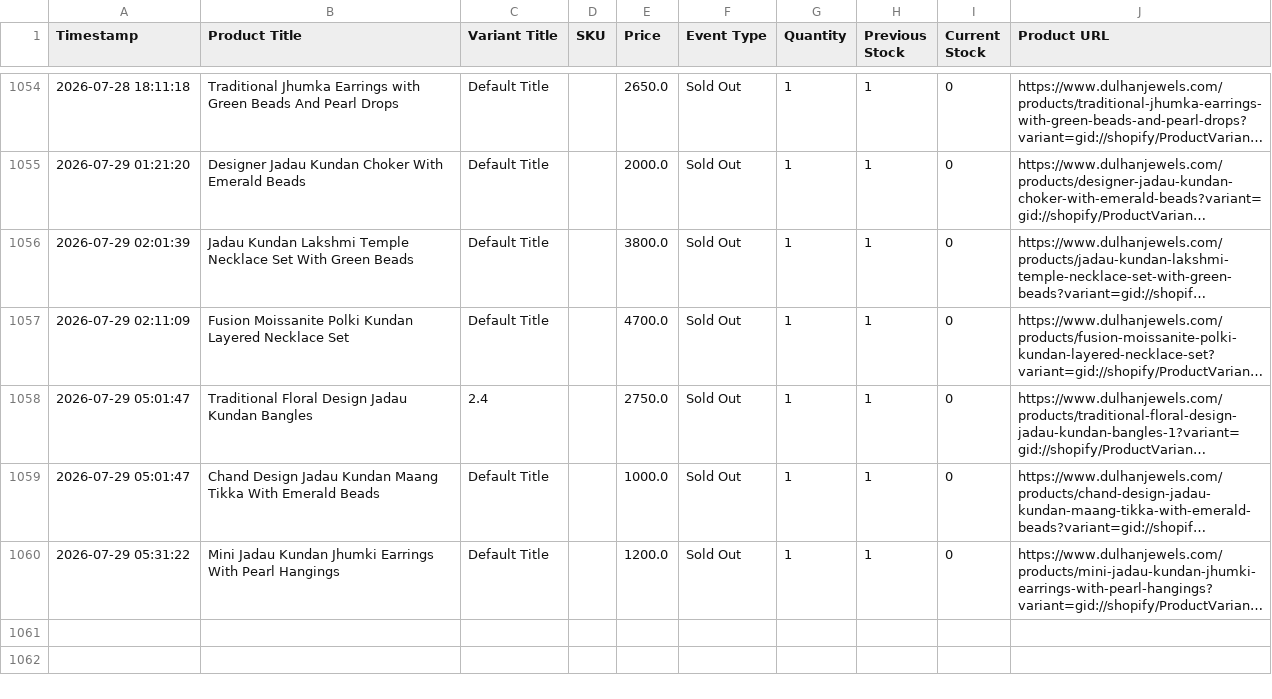
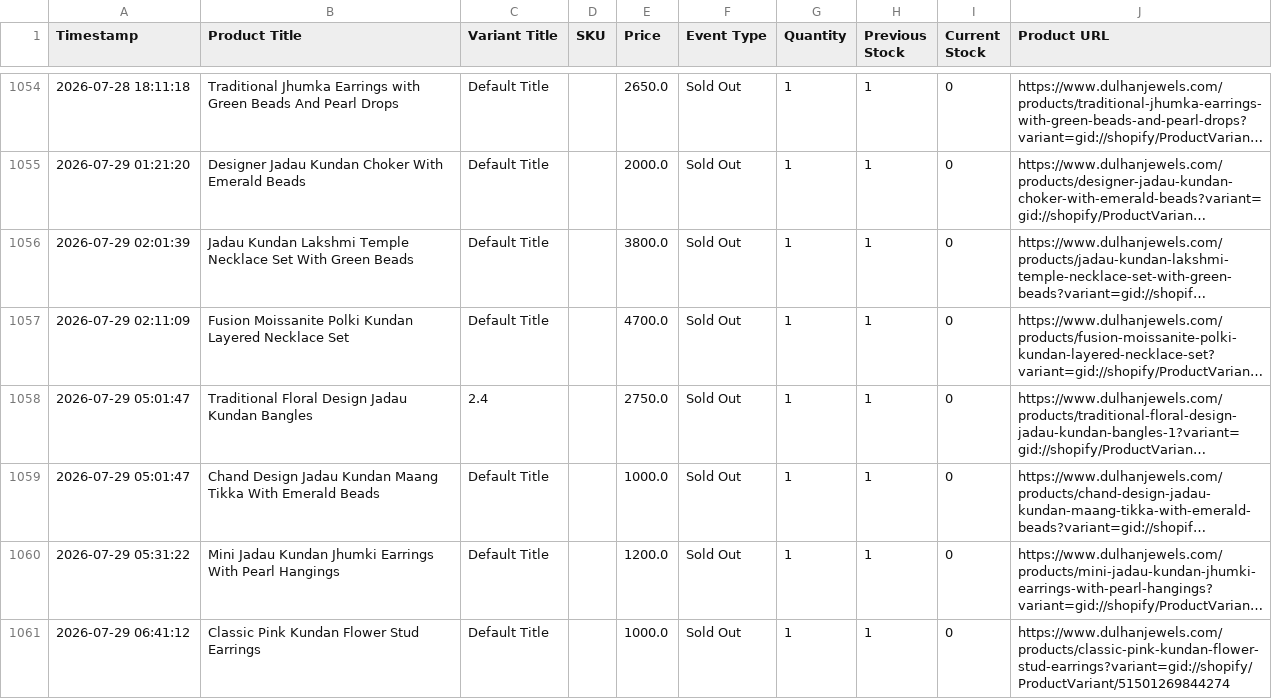
Before and after one commit to ictmentorshipdrive3-boop/Telegram-shopify-inventory-tracker-, a CSV file: dulhanjewels_com_live_sales_log.csv, drawn as a sheet; only a part is shown, gaps mark what is left out; long unchanged cells end in …; the diff names each change by its address in the sheet, - before the commit and + after, or states it on an @@ line.

```diff
--- a/dulhanjewels_com_live_sales_log.csv
+++ b/dulhanjewels_com_live_sales_log.csv
+row 1061: 2026-07-29 06:41:12 | Classic Pink Kundan Flower Stud Earrings | Default Title |  | 1000.0 | Sold Out | 1 | 1 | 0 | https://www.dulhanjewels.com/products/classic-pink-kundan-flower-stud-earrings?variant=gid://shopify/ProductVariant/51501269844274
```
Also changed, not shown: 1 other file.
